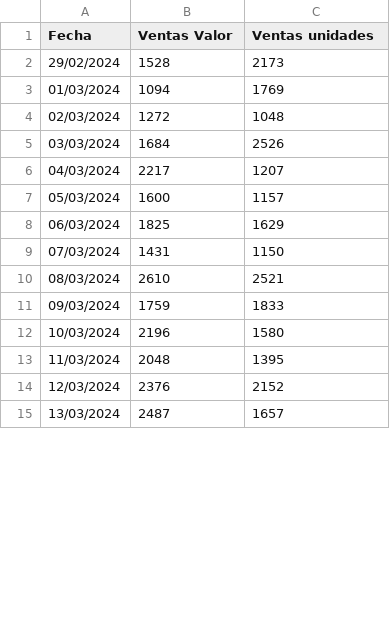
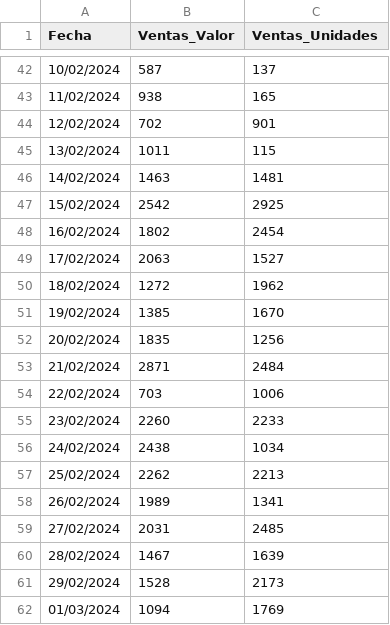
Before and after one commit to whosleo7/Rep-Github, a CSV file: prueba_github.csv, drawn as a sheet; only a part is shown, gaps mark what is left out; the shorter side is filled out with more unchanged rows; the diff covers the shown part only.

Commit message:
Add files via upload

```diff
--- a/prueba_github.csv
+++ b/prueba_github.csv
@@ -1 +1 @@
-Fecha,Ventas Valor,Ventas unidades
+Fecha,Ventas_Valor,Ventas_Unidades
@@ -2 +42,20 @@
+10/02/2024,587,137
+11/02/2024,938,165
+12/02/2024,702,901
+13/02/2024,1011,115
+14/02/2024,1463,1481
+15/02/2024,2542,2925
+16/02/2024,1802,2454
+17/02/2024,2063,1527
+18/02/2024,1272,1962
+19/02/2024,1385,1670
+20/02/2024,1835,1256
+21/02/2024,2871,2484
+22/02/2024,703,1006
+23/02/2024,2260,2233
+24/02/2024,2438,1034
+25/02/2024,2262,2213
+26/02/2024,1989,1341
+27/02/2024,2031,2485
+28/02/2024,1467,1639
 29/02/2024,1528,2173
```
Also changed, not shown: 40 added rows and 1 edited cell elsewhere in this file.
